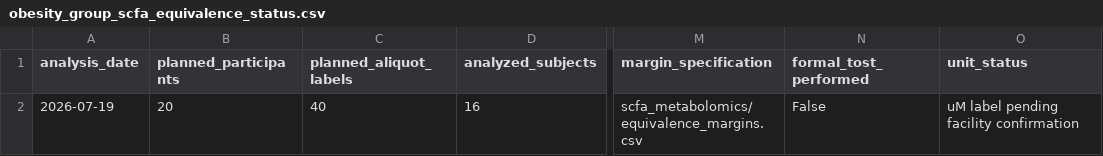
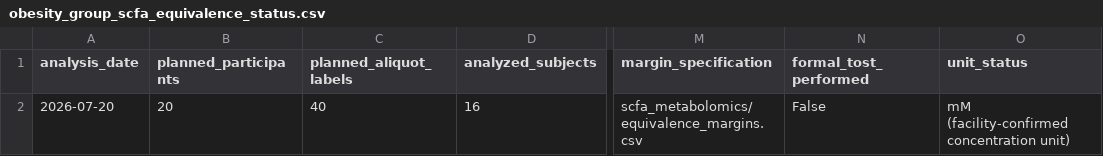
Before and after one commit to seedpcseed/abbott-carbohydrate-obesity-project2, a CSV file: scfa_metabolomics/results/obesity_group_scfa_equivalence_status.csv, drawn as a sheet; only a part is shown, gaps mark what is left out; the diff names each change by its address in the sheet, - before the commit and + after, or states it on an @@ line.

```diff
--- a/scfa_metabolomics/results/obesity_group_scfa_equivalence_status.csv
+++ b/scfa_metabolomics/results/obesity_group_scfa_equivalence_status.csv
-A2 (analysis_date): 2026-07-19
+A2 (analysis_date): 2026-07-20
-O2 (unit_status): uM label pending facility confirmation
+O2 (unit_status): mM (facility-confirmed concentration unit)
```
Also changed, not shown: scfa_metabolomics/equivalence_margins.csv, scfa_metabolomics/results/obesity_group_scfa_contrasts.csv, 39 other files.
